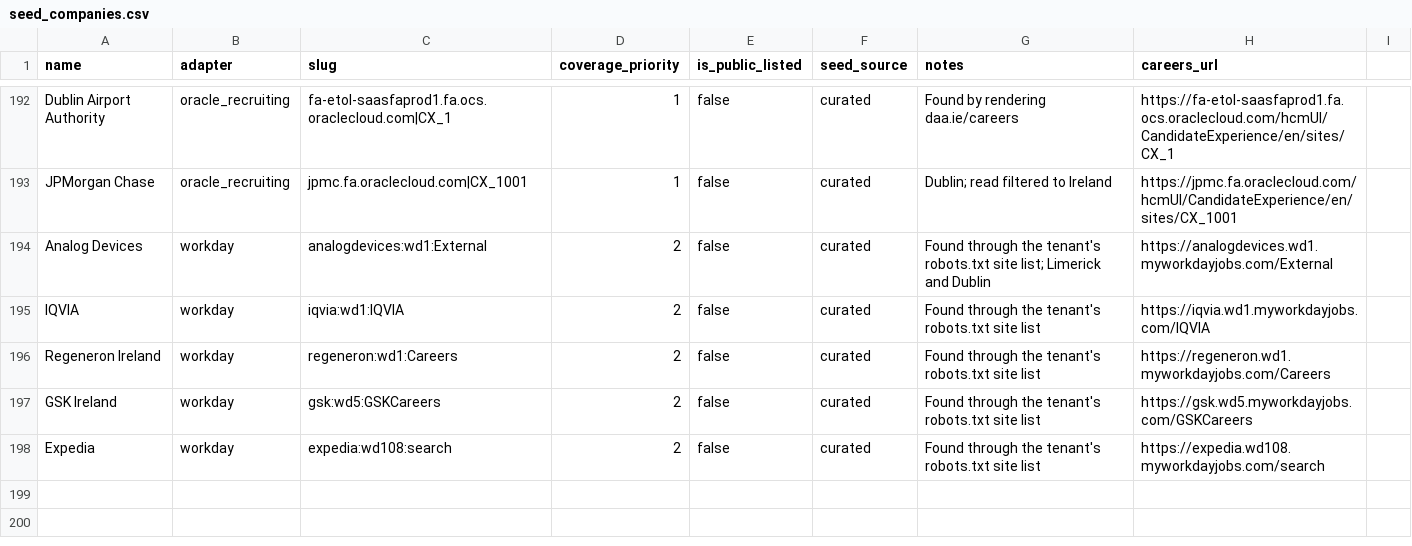
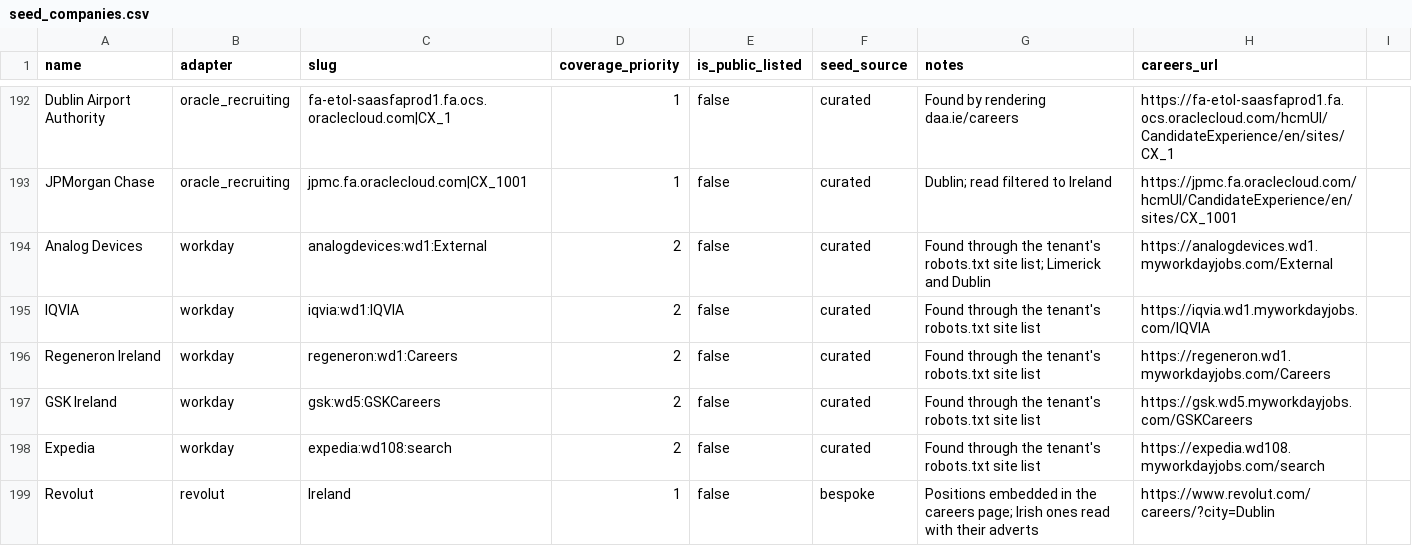
Before and after one commit to ag2502/Job-Finder-for-Ireland, a CSV file: data/seed_companies.csv, drawn as a sheet; only a part is shown, gaps mark what is left out.

Commit message:
2026-09-26 15:25 - Crawl Revolut from its own careers site
Revolut uses no ATS a platform adapter can read; its careers page embeds
every open position as Next.js page data, each location naming its country
and remote roles listed as their own location. The adapter keeps positions
with a location in Ireland, leads with the Irish office, and reads each
role's advert from its page. An empty list fails rather than closing roles.
Live: 72 Irish roles, 57 in Dublin and 15 remote in Ireland.

```diff
--- a/data/seed_companies.csv
+++ b/data/seed_companies.csv
@@ -198 +198,2 @@ GSK Ireland,workday,gsk:wd5:GSKCareers,2,false,curated,Found through the tenant'
 Expedia,workday,expedia:wd108:search,2,false,curated,Found through the tenant's robots.txt site list,https://expedia.wd108.myworkdayjobs.com/search
+Revolut,revolut,Ireland,1,false,bespoke,Positions embedded in the careers page; Irish ones read with their adverts,https://www.revolut.com/careers/?city=Dublin
```
Also changed, not shown: 4 other files.
